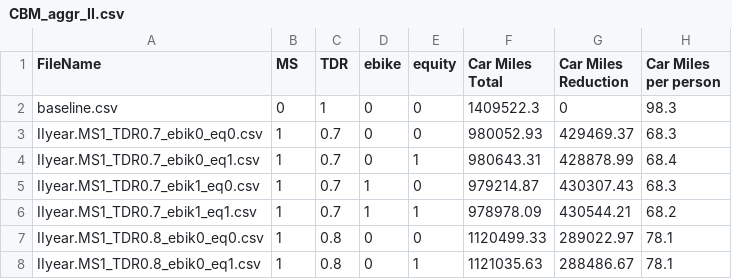
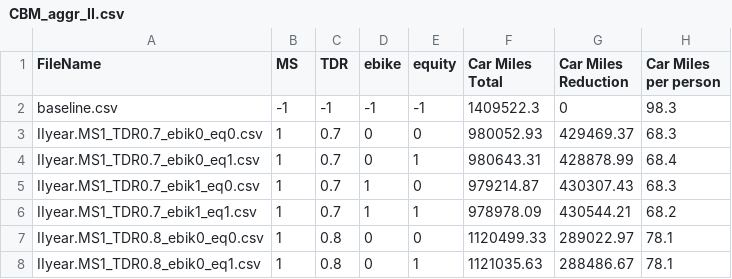
Before and after one commit to ITHIM/ICT, a CSV file: data/CBM_aggr_II.csv, drawn as a sheet; only a part is shown; the diff names each change by its address in the sheet, - before the commit and + after, or states it on an @@ line.

Commit message:
Changed baseline's TDR, MS and EQ and EB variable names

```diff
--- a/data/CBM_aggr_II.csv
+++ b/data/CBM_aggr_II.csv
-B2 (MS): 0
+B2 (MS): -1
-C2 (TDR): 1
+C2 (TDR): -1
-D2 (ebike): 0
+D2 (ebike): -1
-E2 (equity): 0
+E2 (equity): -1
```
